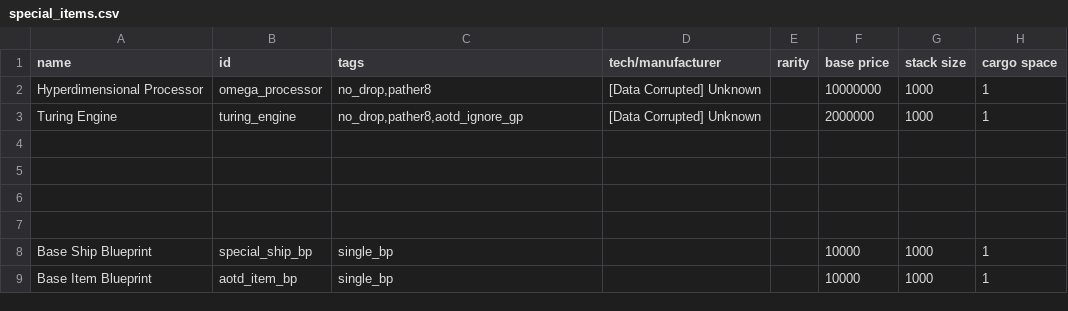
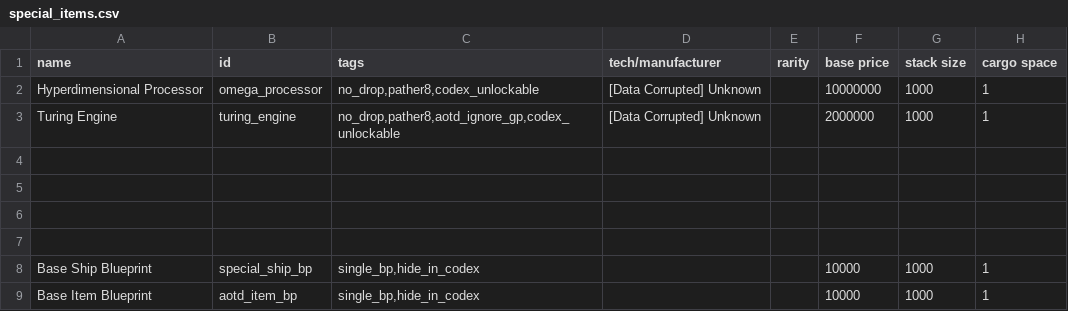
Before and after one commit to Kaysaar/Ashes-Of-The-Domain-VOK, a CSV file: data/campaign/special_items.csv, drawn as a sheet; only a part is shown; the diff names each change by its address in the sheet, - before the commit and + after, or states it on an @@ line.

```diff
--- a/data/campaign/special_items.csv
+++ b/data/campaign/special_items.csv
-C2 (tags): no_drop,pather8
+C2 (tags): no_drop,pather8,codex_unlockable
-C3 (tags): no_drop,pather8,aotd_ignore_gp
+C3 (tags): no_drop,pather8,aotd_ignore_gp,codex_unlockable
-C8:C9 (tags): single_bp
+C8:C9 (tags): single_bp,hide_in_codex
```
Also changed, not shown: data/campaign/commodities.csv, data/campaign/industries.csv, 7 other files.
